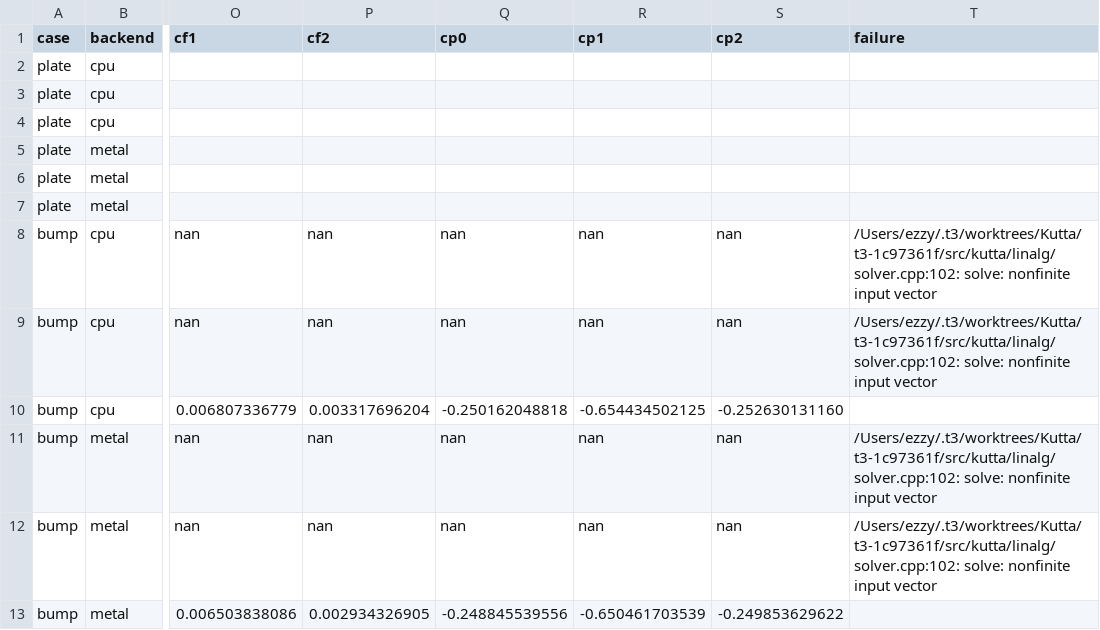
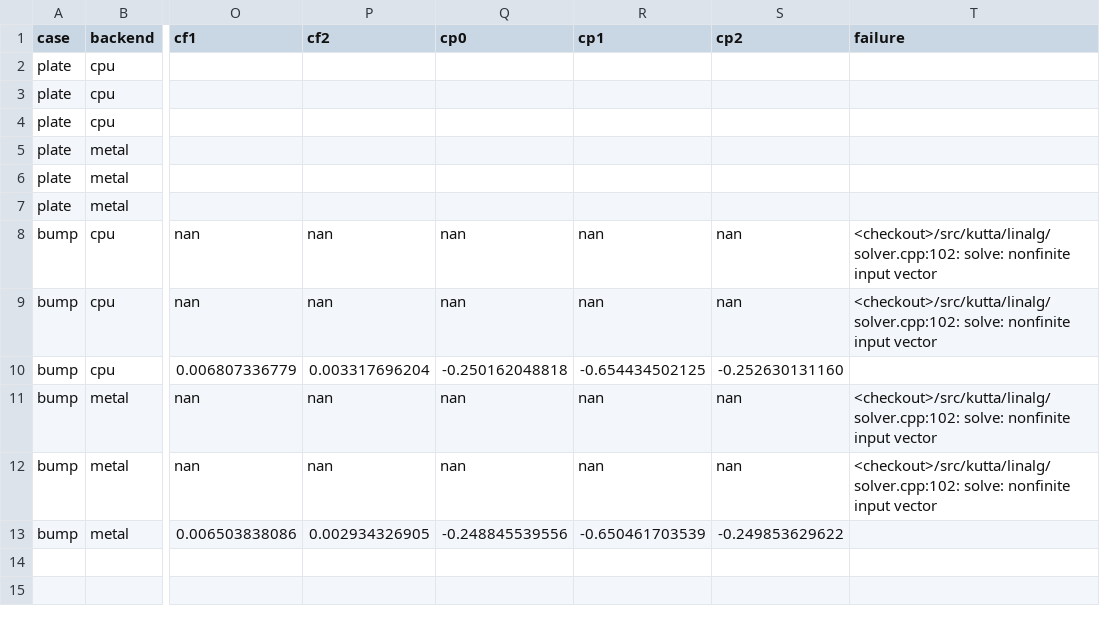
Before and after one commit to ezzy1630/Kutta, a CSV file: validation/results/pressure_float/measurements.csv, drawn as a sheet; only a part is shown, gaps mark what is left out; the diff names each change by its address in the sheet, - before the commit and + after, or states it on an @@ line.

```diff
--- a/validation/results/pressure_float/measurements.csv
+++ b/validation/results/pressure_float/measurements.csv
-T8:T9 (failure): /Users/ezzy/.t3/worktrees/Kutta/t3-1c97361f/src/kutta/linalg/solver.cpp:102: solve: nonfinite…
+T8:T9 (failure): <checkout>/src/kutta/linalg/solver.cpp:102: solve: nonfinite…
-T11:T12 (failure): /Users/ezzy/.t3/worktrees/Kutta/t3-1c97361f/src/kutta/linalg/solver.cpp:102: solve: nonfinite…
+T11:T12 (failure): <checkout>/src/kutta/linalg/solver.cpp:102: solve: nonfinite…
```
Also changed, not shown: validation/results/tmr_v5/measurements.csv, 41 other files.
